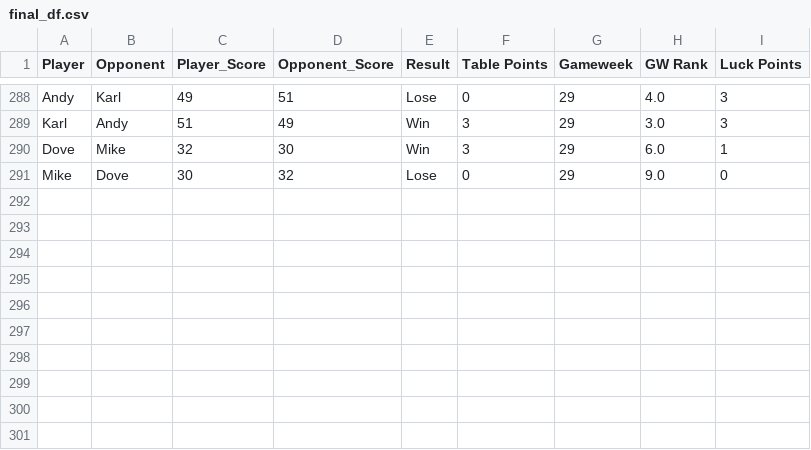
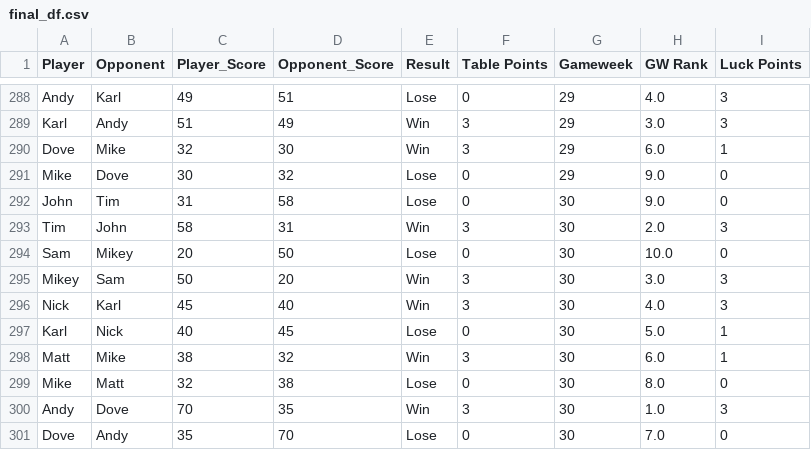
Before and after one commit to andyuttley/jimmyApp, a CSV file: final_df.csv, drawn as a sheet; only a part is shown, gaps mark what is left out; the diff names each change by its address in the sheet, - before the commit and + after, or states it on an @@ line.

```diff
--- a/final_df.csv
+++ b/final_df.csv
+row 292: John | Tim | 31 | 58 | Lose | 0 | 30 | 9.0 | 0
+row 293: Tim | John | 58 | 31 | Win | 3 | 30 | 2.0 | 3
+row 294: Sam | Mikey | 20 | 50 | Lose | 0 | 30 | 10.0 | 0
+row 295: Mikey | Sam | 50 | 20 | Win | 3 | 30 | 3.0 | 3
+row 296: Nick | Karl | 45 | 40 | Win | 3 | 30 | 4.0 | 3
+row 297: Karl | Nick | 40 | 45 | Lose | 0 | 30 | 5.0 | 1
+row 298: Matt | Mike | 38 | 32 | Win | 3 | 30 | 6.0 | 1
+row 299: Mike | Matt | 32 | 38 | Lose | 0 | 30 | 8.0 | 0
+row 300: Andy | Dove | 70 | 35 | Win | 3 | 30 | 1.0 | 3
+row 301: Dove | Andy | 35 | 70 | Lose | 0 | 30 | 7.0 | 0
```
Also changed, not shown: finishing_positions.csv, fixtures.csv, 4 other files.
